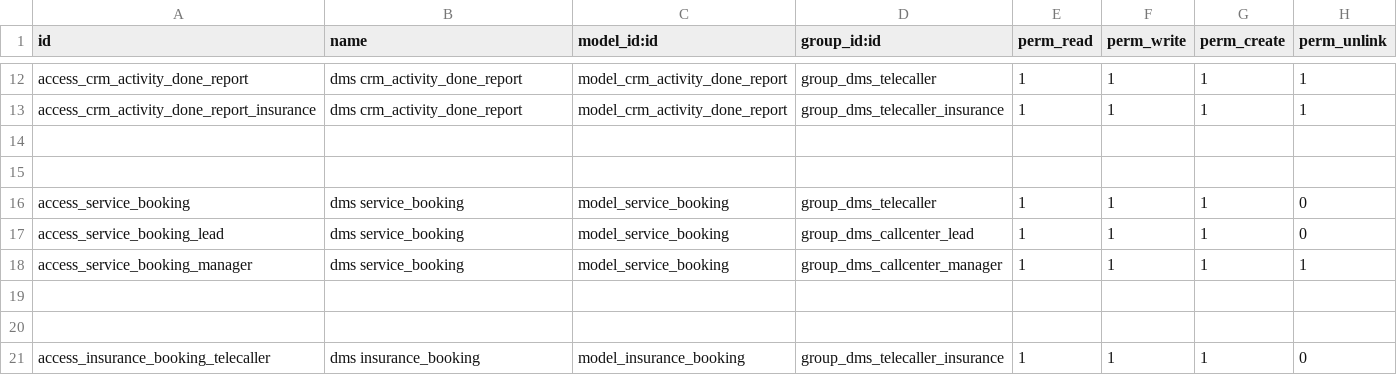
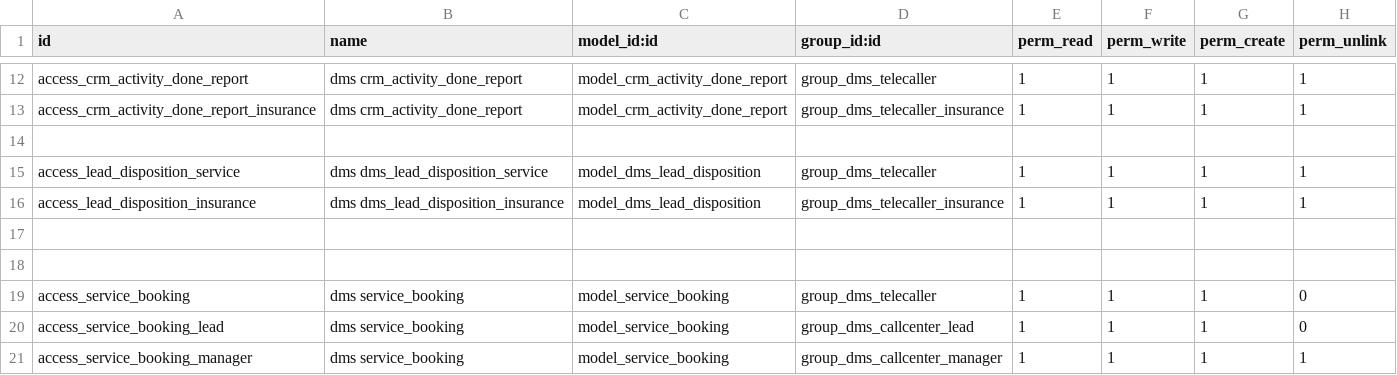
Before and after one commit to Yogi-karate/dms, a CSV file: modules/callcenter/security/ir.model.access.csv, drawn as a sheet; only a part is shown, gaps mark what is left out; the shorter side is filled out with more unchanged rows.

Commit message:
Changes to booking pop up and security groups

```diff
--- a/modules/callcenter/security/ir.model.access.csv
+++ b/modules/callcenter/security/ir.model.access.csv
@@ -14,2 +14,5 @@ access_crm_activity_done_report_insurance,dms crm_activity_done_report,model_crm
 
+access_lead_disposition_service,dms dms_lead_disposition_service,model_dms_lead_disposition,group_dms_telecaller,1,1,1,1
+access_lead_disposition_insurance,dms dms_lead_disposition_insurance,model_dms_lead_disposition,group_dms_telecaller_insurance,1,1,1,1
+
 
```
Also changed, not shown: modules/vehicle/security/ir.model.access.csv, 17 other files.
